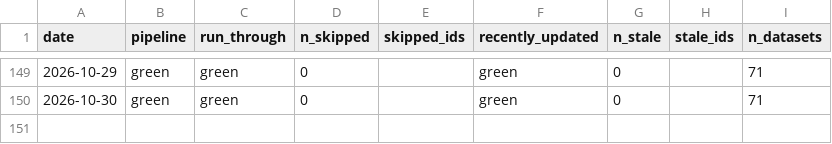
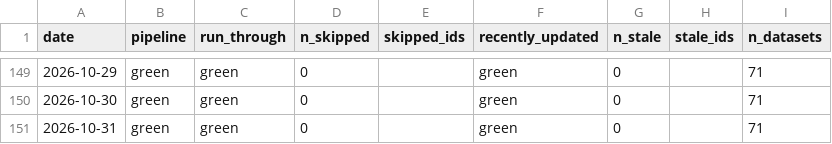
Before and after one commit to cynkra/dataseries-data, a CSV file: data/uptime.csv, drawn as a sheet; only a part is shown, gaps mark what is left out; the diff names each change by its address in the sheet, - before the commit and + after, or states it on an @@ line.

```diff
--- a/data/uptime.csv
+++ b/data/uptime.csv
+row 151: 2026-10-31 | green | green | 0 |  | green | 0 |  | 71
```
Also changed, not shown: 41 other files.
